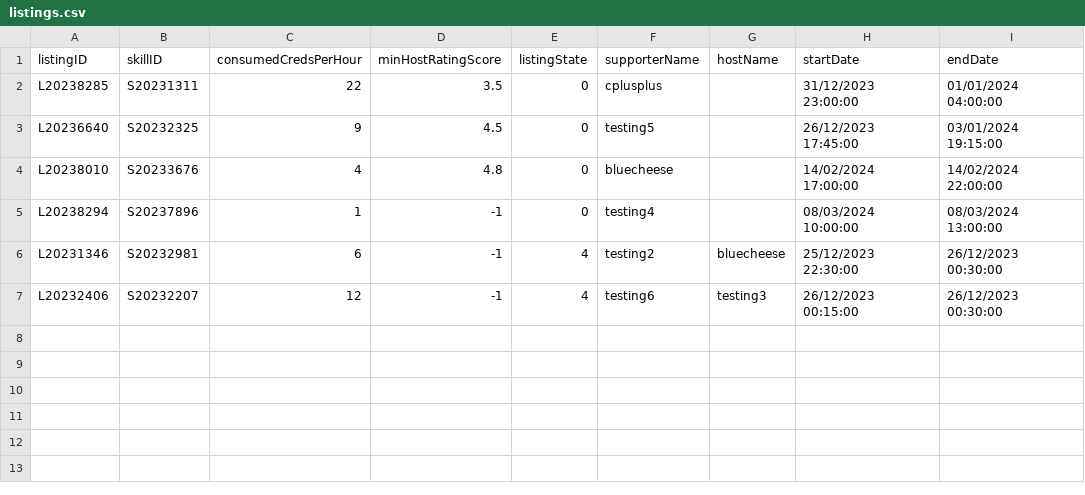
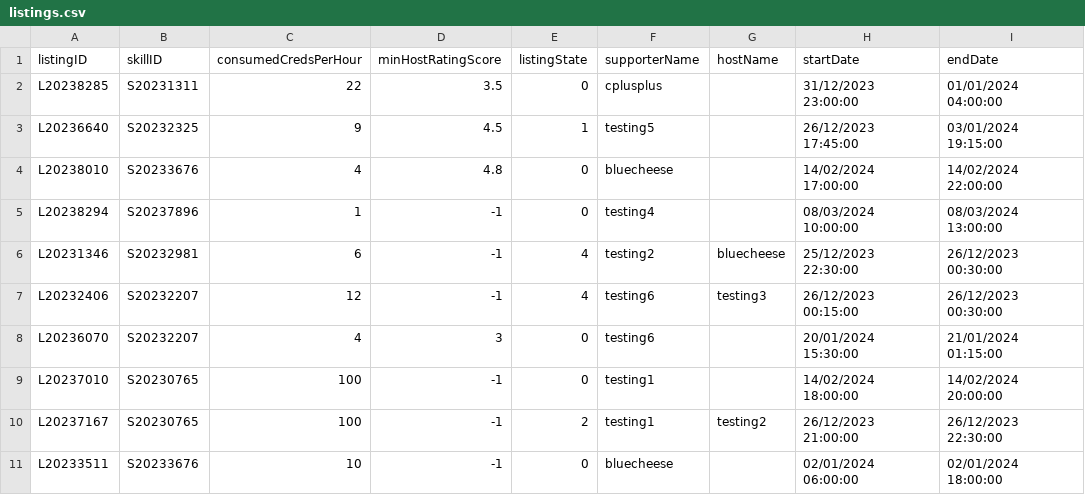
Before and after one commit to bleuucheese/EEET2482-COSC2082-2023C-GROUP14-TIMEBANKAPP, a CSV file: src/databases/listings.csv, drawn as a sheet.

```diff
--- a/src/databases/listings.csv
+++ b/src/databases/listings.csv
@@ -2,3 +2,3 @@ listingID,skillID,consumedCredsPerHour,minHostRatingScore,listingState,supporter
 L20238285,S20231311,22,3.5,0,cplusplus,,31/12/2023 23:00:00,01/01/2024 04:00:00
-L20236640,S20232325,9,4.5,0,testing5,,26/12/2023 17:45:00,03/01/2024 19:15:00
+L20236640,S20232325,9,4.5,1,testing5,,26/12/2023 17:45:00,03/01/2024 19:15:00
 L20238010,S20233676,4,4.8,0,bluecheese,,14/02/2024 17:00:00,14/02/2024 22:00:00
@@ -7 +7,5 @@ L20231346,S20232981,6,-1,4,testing2,bluecheese,25/12/2023 22:30:00,26/12/2023 00
 L20232406,S20232207,12,-1,4,testing6,testing3,26/12/2023 00:15:00,26/12/2023 00:30:00
+L20236070,S20232207,4,3,0,testing6,,20/01/2024 15:30:00,21/01/2024 01:15:00
+L20237010,S20230765,100,-1,0,testing1,,14/02/2024 18:00:00,14/02/2024 20:00:00
+L20237167,S20230765,100,-1,2,testing1,testing2,26/12/2023 21:00:00,26/12/2023 22:30:00
+L20233511,S20233676,10,-1,0,bluecheese,,02/01/2024 06:00:00,02/01/2024 18:00:00
```
Also changed, not shown: src/databases/requests.csv, src/databases/skills.csv, 13 other files.
